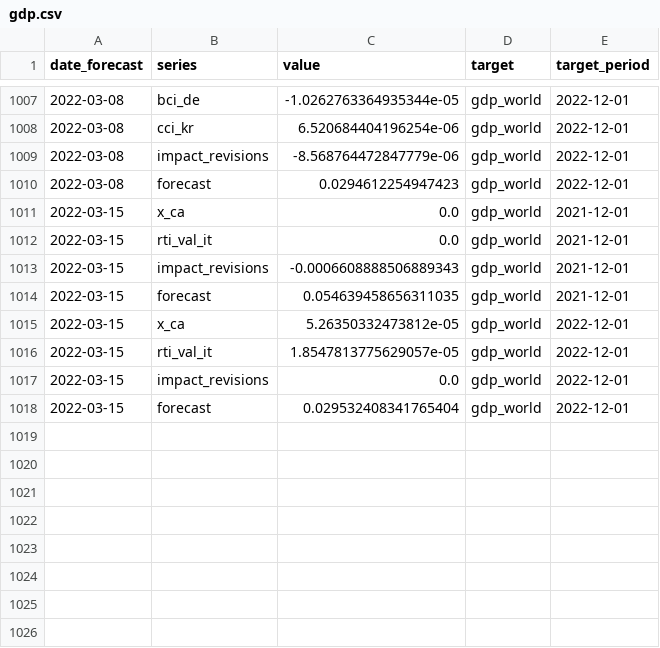
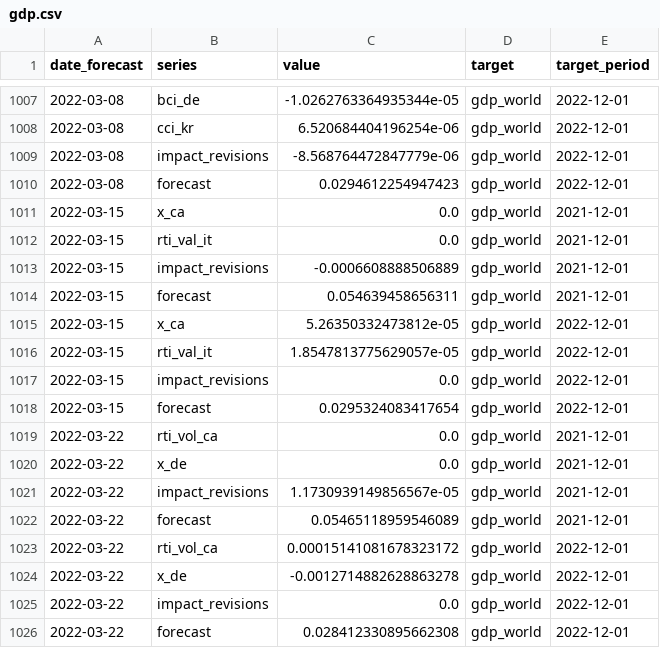
Before and after one commit to dhopp1-UNCTAD/unctad-nowcast-web, a CSV file: nowcasts/data/gdp.csv, drawn as a sheet; only a part is shown, gaps mark what is left out.

```diff
--- a/nowcasts/data/gdp.csv
+++ b/nowcasts/data/gdp.csv
@@ -1012,4 +1012,4 @@ date_forecast,series,value,target,target_period
 2022-03-15,rti_val_it,0.0,gdp_world,2021-12-01
-2022-03-15,impact_revisions,-0.0006608888506889343,gdp_world,2021-12-01
-2022-03-15,forecast,0.054639458656311035,gdp_world,2021-12-01
+2022-03-15,impact_revisions,-0.0006608888506889,gdp_world,2021-12-01
+2022-03-15,forecast,0.054639458656311,gdp_world,2021-12-01
 2022-03-15,x_ca,5.26350332473812e-05,gdp_world,2022-12-01
@@ -1017,2 +1017,10 @@ date_forecast,series,value,target,target_period
 2022-03-15,impact_revisions,0.0,gdp_world,2022-12-01
-2022-03-15,forecast,0.029532408341765404,gdp_world,2022-12-01
+2022-03-15,forecast,0.0295324083417654,gdp_world,2022-12-01
+2022-03-22,rti_vol_ca,0.0,gdp_world,2021-12-01
+2022-03-22,x_de,0.0,gdp_world,2021-12-01
+2022-03-22,impact_revisions,1.1730939149856567e-05,gdp_world,2021-12-01
+2022-03-22,forecast,0.05465118959546089,gdp_world,2021-12-01
+2022-03-22,rti_vol_ca,0.00015141081678323172,gdp_world,2022-12-01
+2022-03-22,x_de,-0.0012714882628863278,gdp_world,2022-12-01
+2022-03-22,impact_revisions,0.0,gdp_world,2022-12-01
+2022-03-22,forecast,0.028412330895662308,gdp_world,2022-12-01
```
Also changed, not shown: nowcasts/data/actuals.csv, nowcasts/data/lstm.csv, 1 other file.
